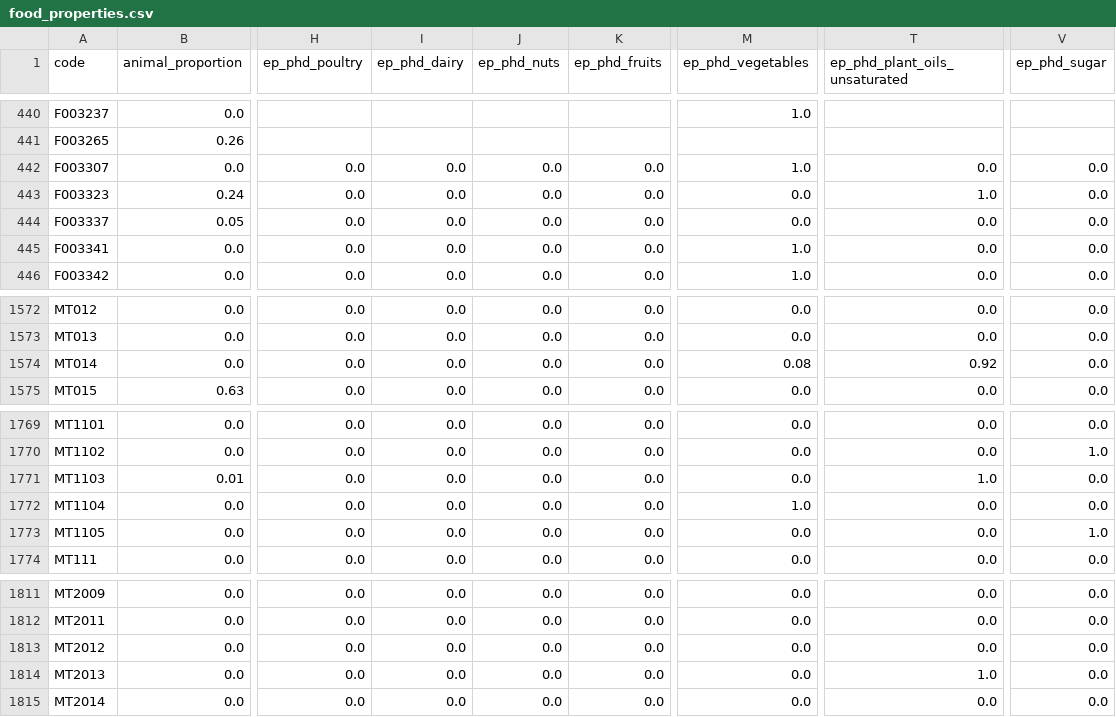
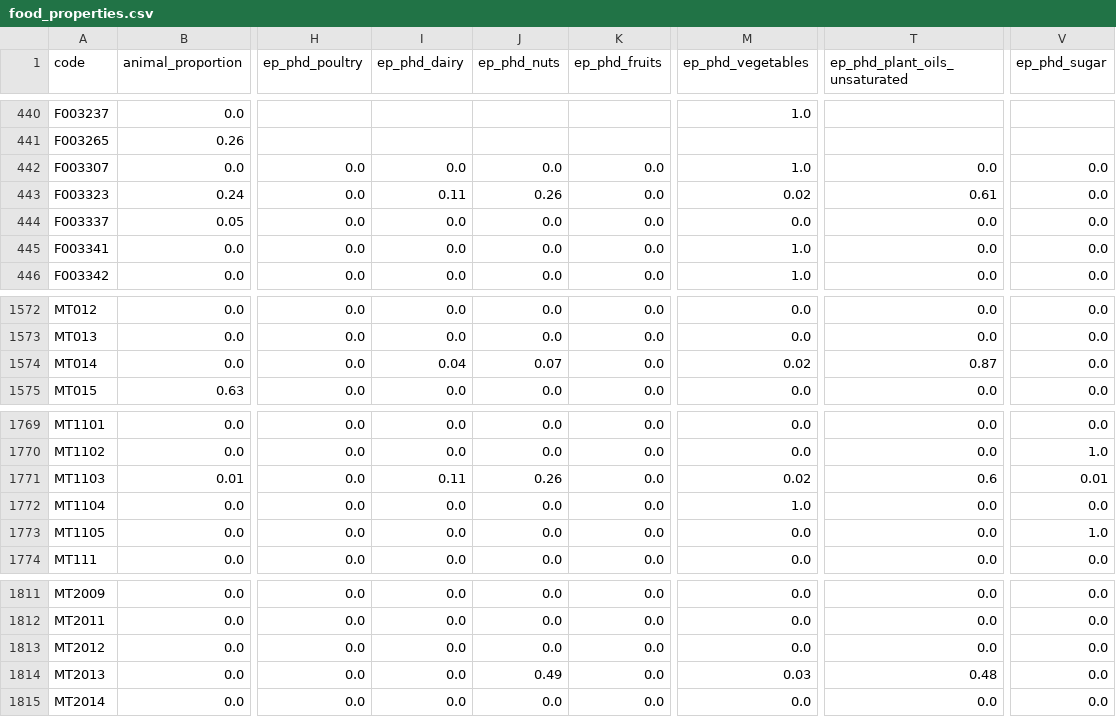
Before and after one commit to elinakettunen/foodmetrics, a CSV file: food_properties.csv, drawn as a sheet; only a part is shown, gaps mark what is left out; the diff names each change by its address in the sheet, - before the commit and + after, or states it on an @@ line.

Commit message:
ep_phd: disaggregate 4 pesto products
F003323 (pestokastike): from plant_oils=1.0 to oils/nuts/dairy/veg
based on Fineli recipe energy contributions.

MT014 (Pirkka punainen pesto): from oils/veg to oils/nuts/dairy/veg;
cashew and parmesan recognised from ingredient list.

MT1103 (Pirkka vihreä pesto): from plant_oils=1.0 to oils/nuts/dairy/
veg/sugar; two nut types (cashew+pine), whey+cheese dairy, fructose.

MT2013 (cashew pesto, homemade): from plant_oils=1.0 to oils/nuts/veg
based on Fineli recipe; nut-dominant (cashew+sunflower seeds ~49%).

```diff
--- a/food_properties.csv
+++ b/food_properties.csv
-I443 (ep_phd_dairy): 0.0
+I443 (ep_phd_dairy): 0.11
-J443 (ep_phd_nuts): 0.0
+J443 (ep_phd_nuts): 0.26
-M443 (ep_phd_vegetables): 0.0
+M443 (ep_phd_vegetables): 0.02
-T443 (ep_phd_plant_oils_unsaturated): 1.0
+T443 (ep_phd_plant_oils_unsaturated): 0.61
-I1574 (ep_phd_dairy): 0.0
+I1574 (ep_phd_dairy): 0.04
-J1574 (ep_phd_nuts): 0.0
+J1574 (ep_phd_nuts): 0.07
-M1574 (ep_phd_vegetables): 0.08
+M1574 (ep_phd_vegetables): 0.02
-T1574 (ep_phd_plant_oils_unsaturated): 0.92
+T1574 (ep_phd_plant_oils_unsaturated): 0.87
-I1771 (ep_phd_dairy): 0.0
+I1771 (ep_phd_dairy): 0.11
-J1771 (ep_phd_nuts): 0.0
+J1771 (ep_phd_nuts): 0.26
-M1771 (ep_phd_vegetables): 0.0
+M1771 (ep_phd_vegetables): 0.02
-T1771 (ep_phd_plant_oils_unsaturated): 1.0
+T1771 (ep_phd_plant_oils_unsaturated): 0.6
-V1771 (ep_phd_sugar): 0.0
+V1771 (ep_phd_sugar): 0.01
-J1814 (ep_phd_nuts): 0.0
+J1814 (ep_phd_nuts): 0.49
-M1814 (ep_phd_vegetables): 0.0
+M1814 (ep_phd_vegetables): 0.03
-T1814 (ep_phd_plant_oils_unsaturated): 1.0
+T1814 (ep_phd_plant_oils_unsaturated): 0.48
```
